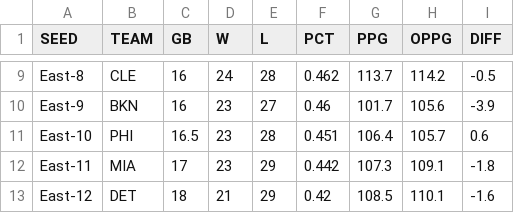
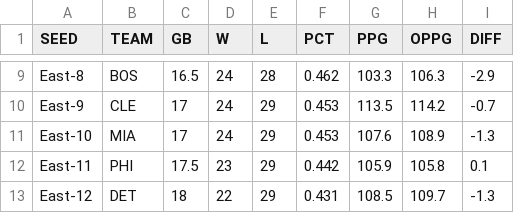
Before and after one commit to bshk93/nothing-but-stats, a CSV file: files/standings.csv, drawn as a sheet; only a part is shown, gaps mark what is left out; the diff covers the shown part only; the diff names each change by its address in the sheet, - before the commit and + after, or states it on an @@ line.

```diff
--- a/files/standings.csv
+++ b/files/standings.csv
-B9 (TEAM): CLE
+B9 (TEAM): BOS
-C9 (GB): 16
+C9 (GB): 16.5
-G9 (PPG): 113.7
+G9 (PPG): 103.3
-H9 (OPPG): 114.2
+H9 (OPPG): 106.3
-I9 (DIFF): -0.5
+I9 (DIFF): -2.9
-B10 (TEAM): BKN
+B10 (TEAM): CLE
-C10 (GB): 16
+C10 (GB): 17
-D10:D11 (W): 23
+D10:D11 (W): 24
-E10 (L): 27
+E10 (L): 29
-F10 (PCT): 0.46
+F10 (PCT): 0.453
-G10 (PPG): 101.7
+G10 (PPG): 113.5
-H10 (OPPG): 105.6
+H10 (OPPG): 114.2
-I10 (DIFF): -3.9
+I10 (DIFF): -0.7
-B11 (TEAM): PHI
+B11 (TEAM): MIA
-C11 (GB): 16.5
+C11 (GB): 17
-E11 (L): 28
+E11 (L): 29
-F11 (PCT): 0.451
+F11 (PCT): 0.453
-G11 (PPG): 106.4
+G11 (PPG): 107.6
-H11 (OPPG): 105.7
+H11 (OPPG): 108.9
-I11 (DIFF): 0.6
+I11 (DIFF): -1.3
-B12 (TEAM): MIA
+B12 (TEAM): PHI
-C12 (GB): 17
+C12 (GB): 17.5
-G12 (PPG): 107.3
+G12 (PPG): 105.9
-H12 (OPPG): 109.1
+H12 (OPPG): 105.8
-I12 (DIFF): -1.8
+I12 (DIFF): 0.1
-D13 (W): 21
+D13 (W): 22
-F13 (PCT): 0.42
+F13 (PCT): 0.431
-H13 (OPPG): 110.1
+H13 (OPPG): 109.7
-I13 (DIFF): -1.6
+I13 (DIFF): -1.3
```
Also changed, not shown: 130 edited cells elsewhere in this file, 11 other files.
